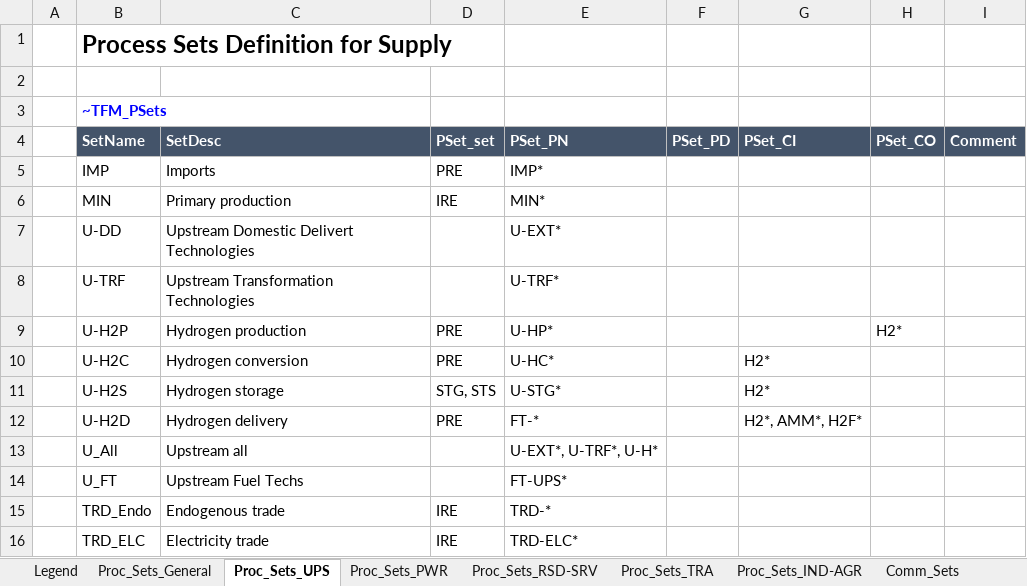
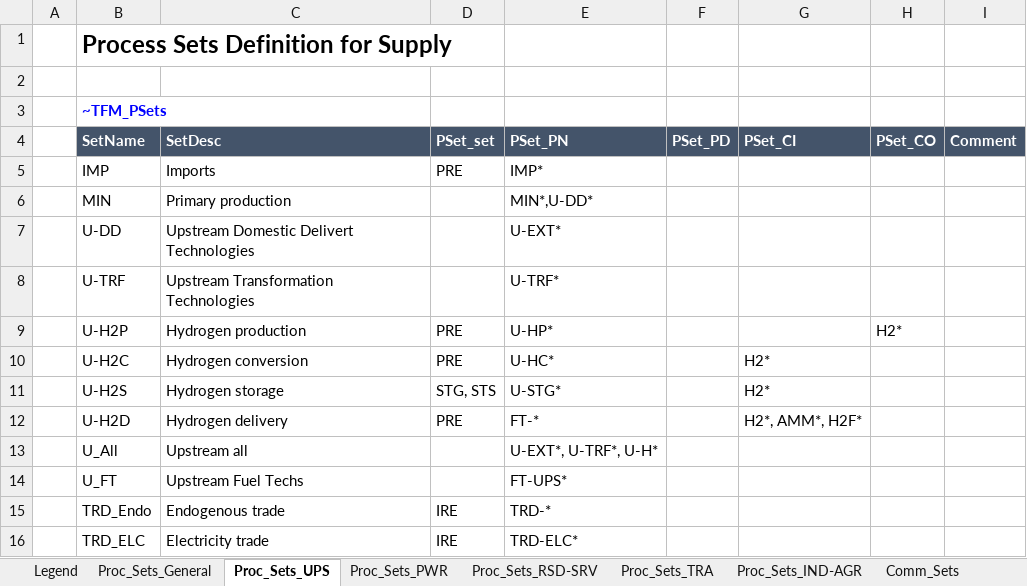
Before and after one commit to akanudia/TIMES-GEO, an Excel workbook: Sets-GEO.xlsx, sheet Proc_Sets_UPS, drawn as a sheet; values as stored, in another font and other column widths than the file's, no borders; the diff names each change by its address in the sheet, - before the commit and + after, or states it on an @@ line.

```diff
--- a/Sets-GEO.xlsx (sheet Proc_Sets_UPS)
+++ b/Sets-GEO.xlsx (sheet Proc_Sets_UPS)
-D6 (PSet_set): IRE
+D6 (PSet_set): (empty)
-E6 (PSet_PN): MIN*
+E6 (PSet_PN): MIN*,U-DD*
```
Also changed, not shown: charts or pictures, ReportDefs-TIMES-GEO.xlsx.
